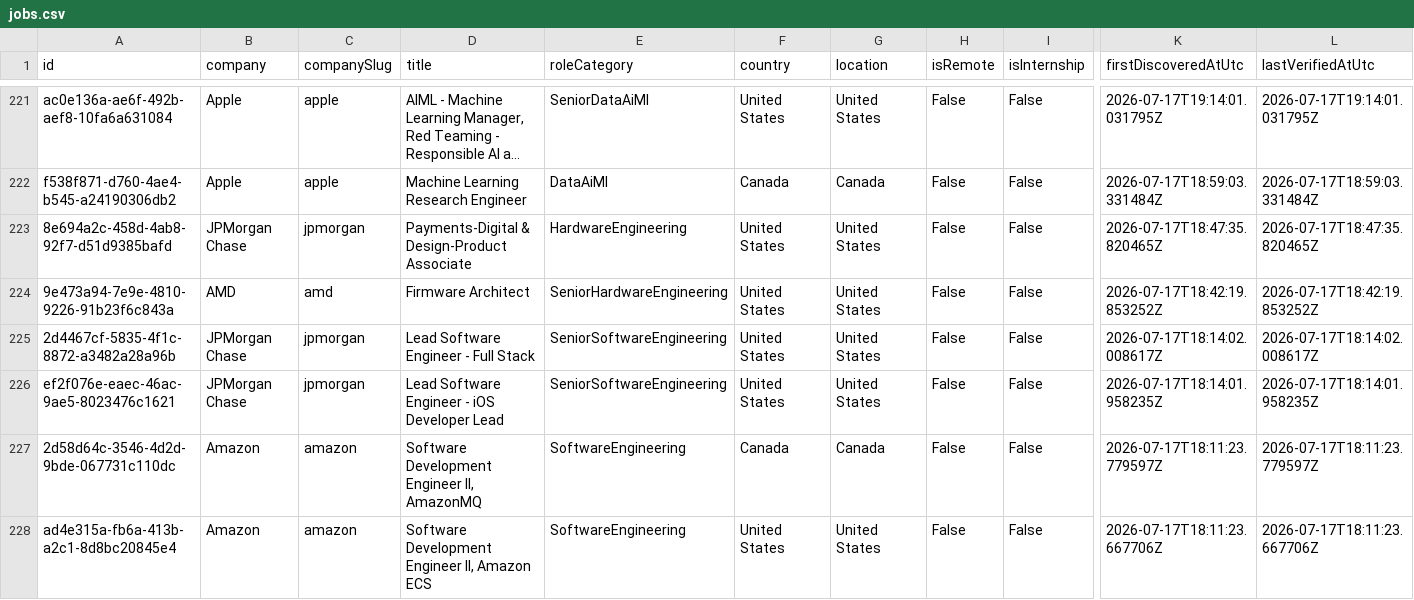
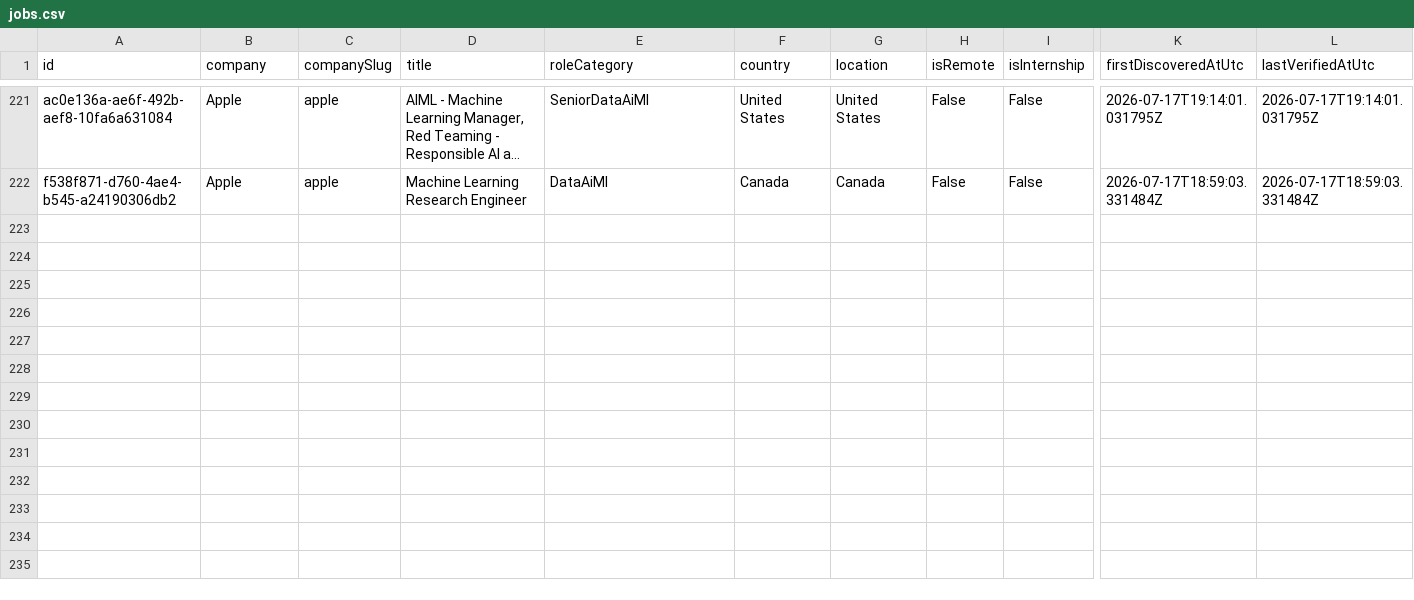
Before and after one commit to ScoutJob/scoutjob-tech-jobs, a CSV file: data/jobs.csv, drawn as a sheet; only a part is shown, gaps mark what is left out; long unchanged cells end in …; rows hold the shown columns only; the diff names each change by its address in the sheet, - before the commit and + after, or states it on an @@ line.

```diff
--- a/data/jobs.csv
+++ b/data/jobs.csv
-row 223: 8e694a2c-458d-4ab8-92f7-d51d9385bafd | JPMorgan Chase | jpmorgan | Payments-Digital & Design-Product Associate | HardwareEngineering | United States | United States | False | False | 2026-07-17T18:47:35.820465Z | 2026-07-17T18:47:35.820465Z
-row 224: 9e473a94-7e9e-4810-9226-91b23f6c843a | AMD | amd | Firmware Architect | SeniorHardwareEngineering | United States | United States | False | False | 2026-07-17T18:42:19.853252Z | 2026-07-17T18:42:19.853252Z
-row 225: 2d4467cf-5835-4f1c-8872-a3482a28a96b | JPMorgan Chase | jpmorgan | Lead Software Engineer - Full Stack | SeniorSoftwareEngineering | United States | United States | False | False | 2026-07-17T18:14:02.008617Z | 2026-07-17T18:14:02.008617Z
-row 226: ef2f076e-eaec-46ac-9ae5-8023476c1621 | JPMorgan Chase | jpmorgan | Lead Software Engineer - iOS Developer Lead | SeniorSoftwareEngineering | United States | United States | False | False | 2026-07-17T18:14:01.958235Z | 2026-07-17T18:14:01.958235Z
-row 227: 2d58d64c-3546-4d2d-9bde-067731c110dc | Amazon | amazon | Software Development Engineer II, AmazonMQ | SoftwareEngineering | Canada | Canada | False | False | 2026-07-17T18:11:23.779597Z | 2026-07-17T18:11:23.779597Z
-row 228: ad4e315a-fb6a-413b-a2c1-8d8bc20845e4 | Amazon | amazon | Software Development Engineer II, Amazon ECS | SoftwareEngineering | United States | United States | False | False | 2026-07-17T18:11:23.667706Z | 2026-07-17T18:11:23.667706Z
```
Also changed, not shown: docs/data/jobs.csv, 2 other files.
